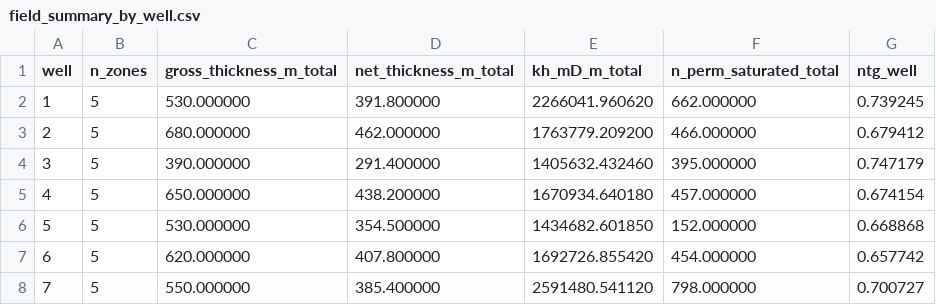
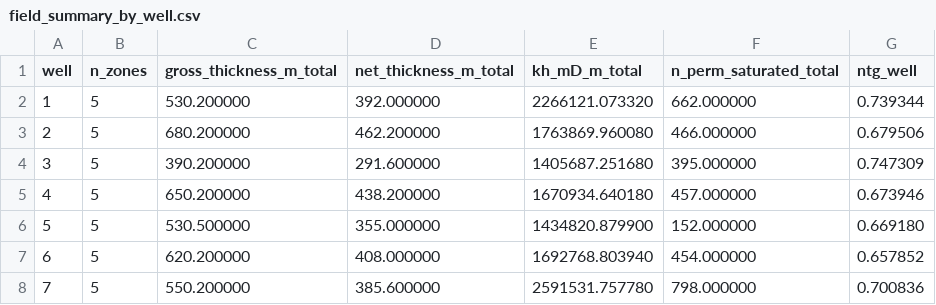
Before and after one commit to Elnar5/eigroup-reservoir-analytic, a CSV file: outputs/reports/field_summary_by_well.csv, drawn as a sheet.

Commit message:
Spec compliance: snap first zone top to log start, demote auto-fixed validation to INFO

```diff
--- a/outputs/reports/field_summary_by_well.csv
+++ b/outputs/reports/field_summary_by_well.csv
@@ -1,8 +1,8 @@
 well,n_zones,gross_thickness_m_total,net_thickness_m_total,kh_mD_m_total,n_perm_saturated_total,ntg_well
-1,5,530.000000,391.800000,2266041.960620,662.000000,0.739245
-2,5,680.000000,462.000000,1763779.209200,466.000000,0.679412
-3,5,390.000000,291.400000,1405632.432460,395.000000,0.747179
-4,5,650.000000,438.200000,1670934.640180,457.000000,0.674154
-5,5,530.000000,354.500000,1434682.601850,152.000000,0.668868
-6,5,620.000000,407.800000,1692726.855420,454.000000,0.657742
-7,5,550.000000,385.400000,2591480.541120,798.000000,0.700727
+1,5,530.200000,392.000000,2266121.073320,662.000000,0.739344
+2,5,680.200000,462.200000,1763869.960080,466.000000,0.679506
+3,5,390.200000,291.600000,1405687.251680,395.000000,0.747309
+4,5,650.200000,438.200000,1670934.640180,457.000000,0.673946
+5,5,530.500000,355.000000,1434820.879900,152.000000,0.669180
+6,5,620.200000,408.000000,1692768.803940,454.000000,0.657852
+7,5,550.200000,385.600000,2591531.757780,798.000000,0.700836
```
Also changed, not shown: outputs/reports/field_summary_by_zone.csv, outputs/reports/knee_points_kh.csv, 24 other files.
